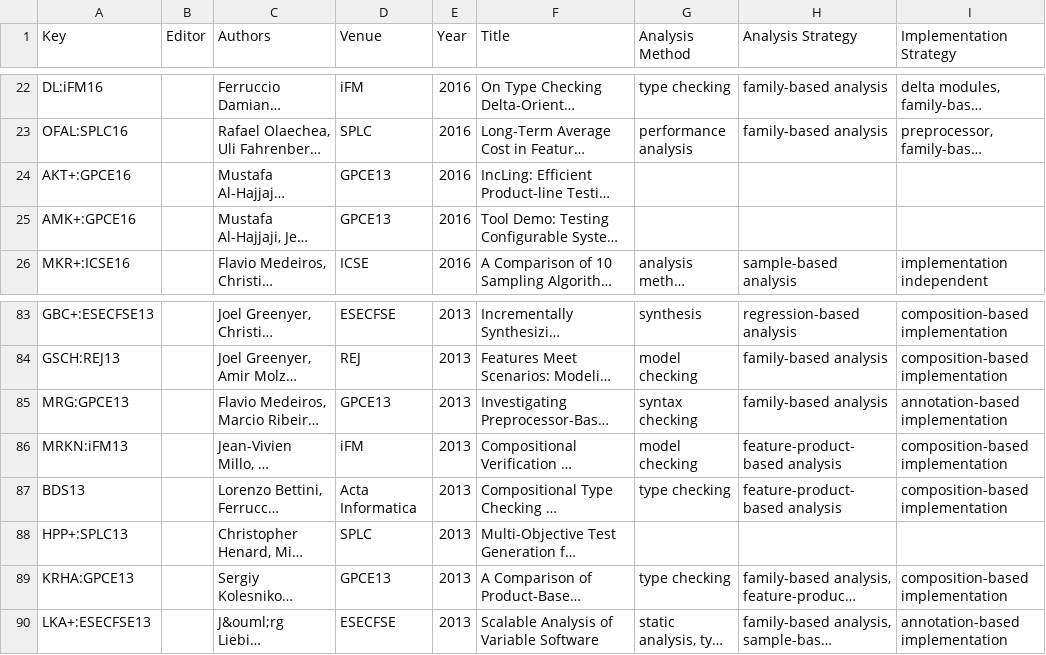
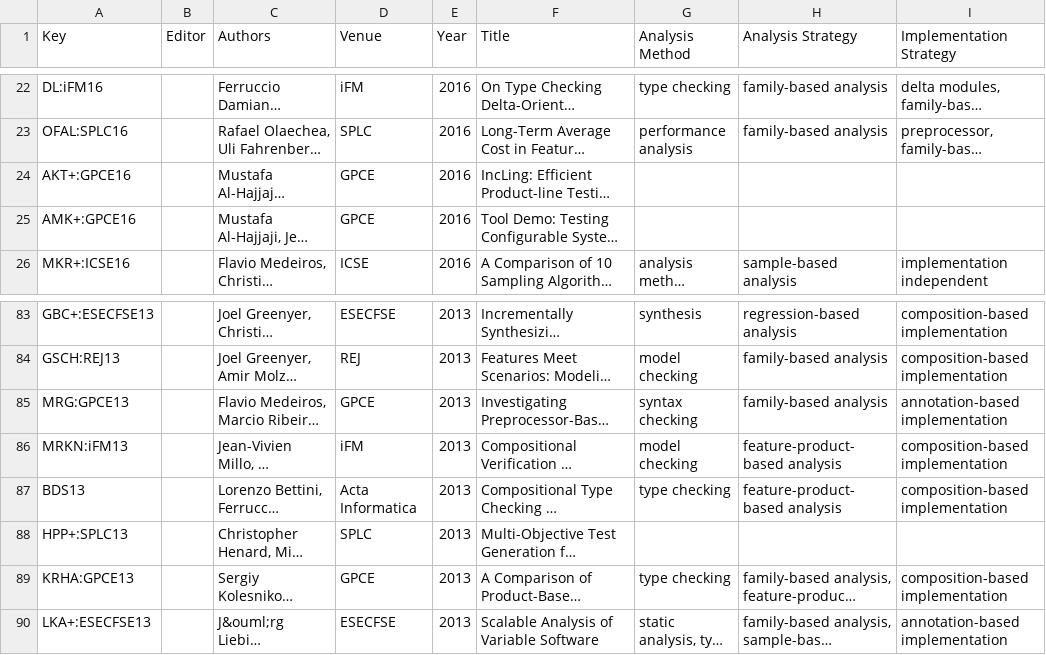
Before and after one commit to SoftVarE-Group/BibTags, a CSV file: classification/classification.csv, drawn as a sheet; only a part is shown, gaps mark what is left out; long unchanged cells end in …; the diff names each change by its address in the sheet, - before the commit and + after, or states it on an @@ line.

```diff
--- a/classification/classification.csv
+++ b/classification/classification.csv
-D24:D25 (Venue): GPCE13
+D24:D25 (Venue): GPCE
-D85 (Venue): GPCE13
+D85 (Venue): GPCE
-D89 (Venue): GPCE13
+D89 (Venue): GPCE
```
Also changed, not shown: classification/citations.csv, classification/sampling.csv.
